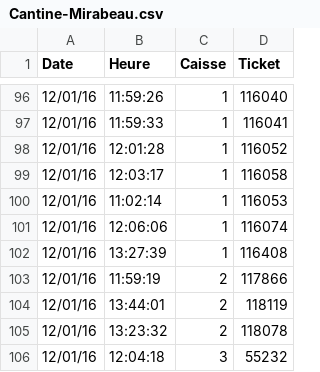
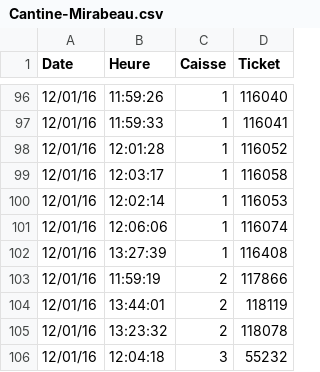
Before and after one commit to julienjego/open-cantine, a CSV file: data/Cantine-Mirabeau.csv, drawn as a sheet; only a part is shown, gaps mark what is left out.

Commit message:
Update Cantine-Mirabeau.csv

```diff
--- a/data/Cantine-Mirabeau.csv
+++ b/data/Cantine-Mirabeau.csv
@@ -99,3 +99,3 @@ Date,Heure,Caisse,Ticket
 12/01/16,12:03:17,1,116058
-12/01/16,11:02:14,1,116053
+12/01/16,12:02:14,1,116053
 12/01/16,12:06:06,1,116074
```
